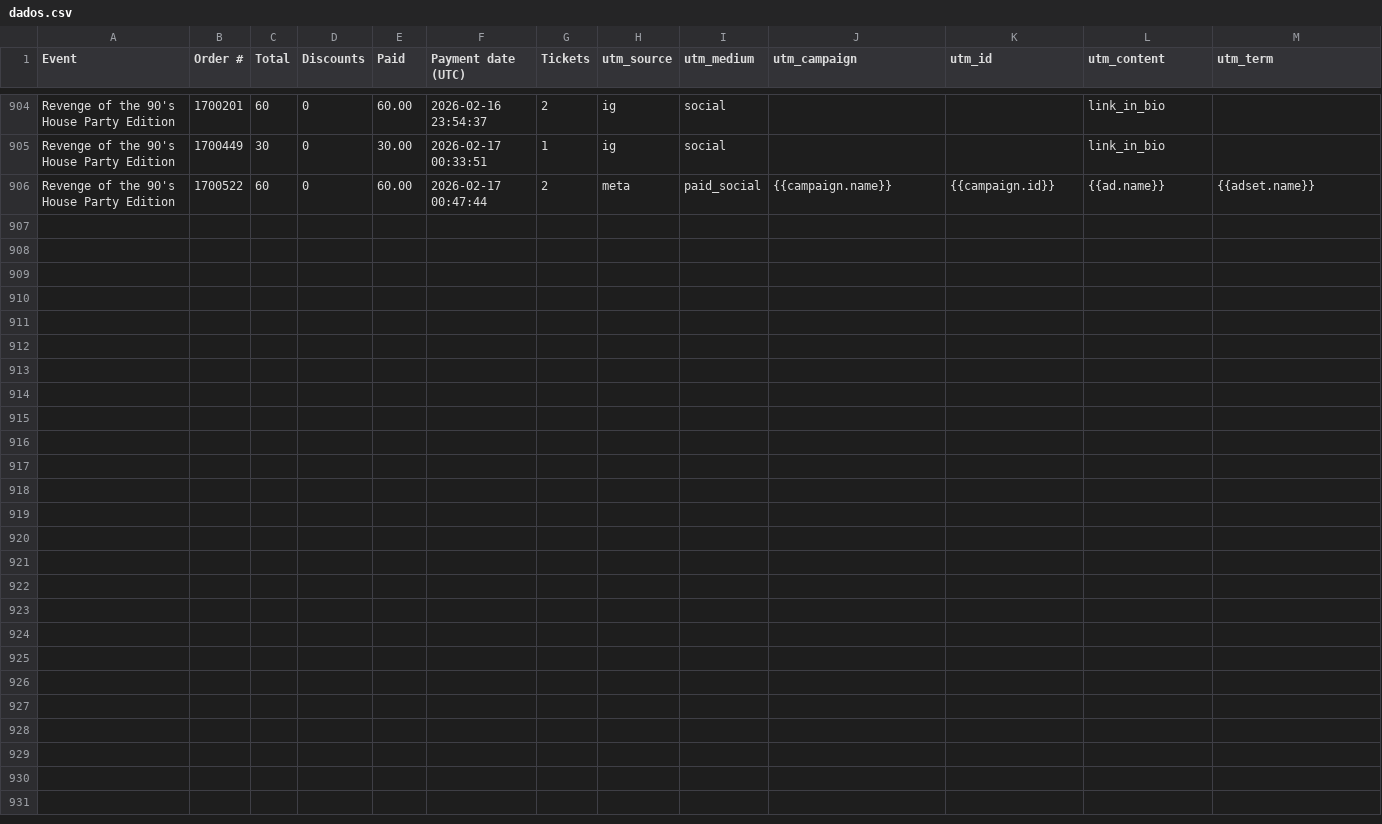
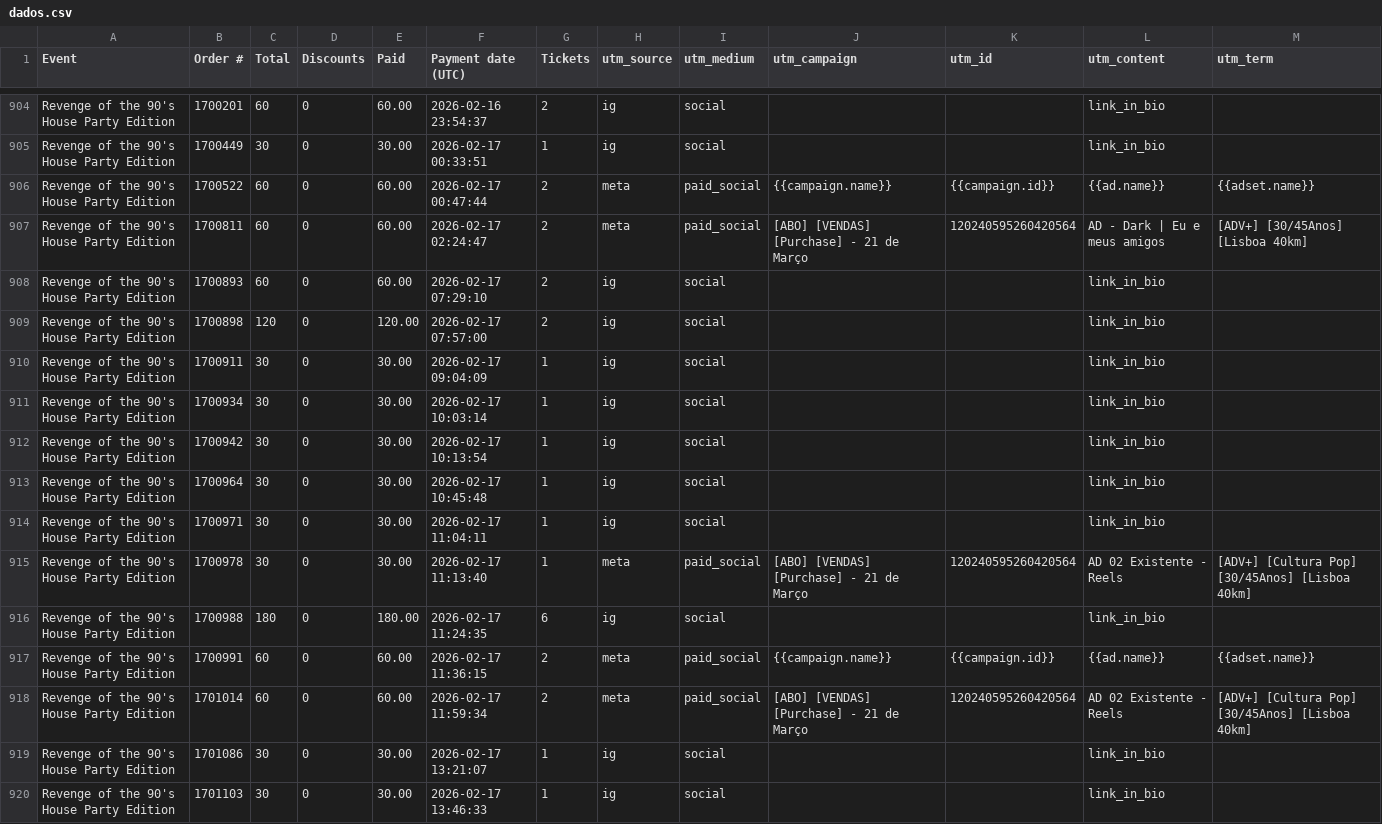
Before and after one commit to rebelpaulo/uTm-dashboard, a CSV file: dados.csv, drawn as a sheet; only a part is shown, gaps mark what is left out; the diff names each change by its address in the sheet, - before the commit and + after, or states it on an @@ line.

Commit message:
Atualiza dados - 17 Fev 2025 (novo CSV)

```diff
--- a/dados.csv
+++ b/dados.csv
+row 907: Revenge of the 90's House Party Edition | 1700811 | 60 | 0 | 60.00 | 2026-02-17 02:24:47 | 2 | meta | paid_social | [ABO] [VENDAS] [Purchase] - 21 de Março | 120240595260420564 | AD - Dark | Eu e meus amigos | [ADV+] [30/45Anos] [Lisboa 40km]
+row 908: Revenge of the 90's House Party Edition | 1700893 | 60 | 0 | 60.00 | 2026-02-17 07:29:10 | 2 | ig | social |  |  | link_in_bio
+row 909: Revenge of the 90's House Party Edition | 1700898 | 120 | 0 | 120.00 | 2026-02-17 07:57:00 | 2 | ig | social |  |  | link_in_bio
+row 910: Revenge of the 90's House Party Edition | 1700911 | 30 | 0 | 30.00 | 2026-02-17 09:04:09 | 1 | ig | social |  |  | link_in_bio
+row 911: Revenge of the 90's House Party Edition | 1700934 | 30 | 0 | 30.00 | 2026-02-17 10:03:14 | 1 | ig | social |  |  | link_in_bio
+row 912: Revenge of the 90's House Party Edition | 1700942 | 30 | 0 | 30.00 | 2026-02-17 10:13:54 | 1 | ig | social |  |  | link_in_bio
+row 913: Revenge of the 90's House Party Edition | 1700964 | 30 | 0 | 30.00 | 2026-02-17 10:45:48 | 1 | ig | social |  |  | link_in_bio
+row 914: Revenge of the 90's House Party Edition | 1700971 | 30 | 0 | 30.00 | 2026-02-17 11:04:11 | 1 | ig | social |  |  | link_in_bio
+row 915: Revenge of the 90's House Party Edition | 1700978 | 30 | 0 | 30.00 | 2026-02-17 11:13:40 | 1 | meta | paid_social | [ABO] [VENDAS] [Purchase] - 21 de Março | 120240595260420564 | AD 02 Existente - Reels | [ADV+] [Cultura Pop] [30/45Anos] [Lisboa 40km]
+row 916: Revenge of the 90's House Party Edition | 1700988 | 180 | 0 | 180.00 | 2026-02-17 11:24:35 | 6 | ig | social |  |  | link_in_bio
+row 917: Revenge of the 90's House Party Edition | 1700991 | 60 | 0 | 60.00 | 2026-02-17 11:36:15 | 2 | meta | paid_social | {{campaign.name}} | {{campaign.id}} | {{ad.name}} | {{adset.name}}
+row 918: Revenge of the 90's House Party Edition | 1701014 | 60 | 0 | 60.00 | 2026-02-17 11:59:34 | 2 | meta | paid_social | [ABO] [VENDAS] [Purchase] - 21 de Março | 120240595260420564 | AD 02 Existente - Reels | [ADV+] [Cultura Pop] [30/45Anos] [Lisboa 40km]
+row 919: Revenge of the 90's House Party Edition | 1701086 | 30 | 0 | 30.00 | 2026-02-17 13:21:07 | 1 | ig | social |  |  | link_in_bio
+row 920: Revenge of the 90's House Party Edition | 1701103 | 30 | 0 | 30.00 | 2026-02-17 13:46:33 | 1 | ig | social |  |  | link_in_bio
```
Also changed, not shown: 1 other file.
